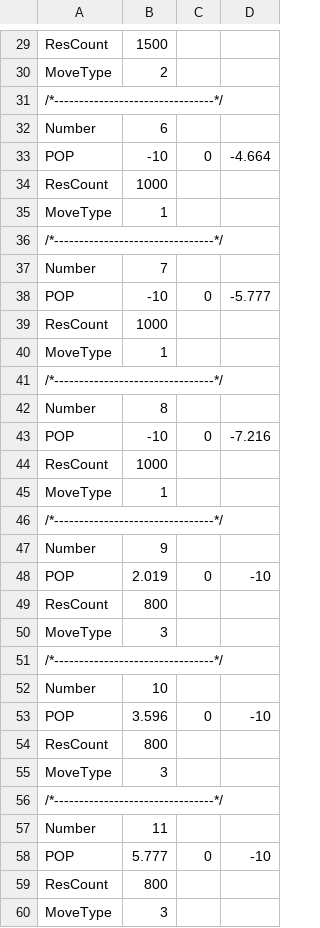
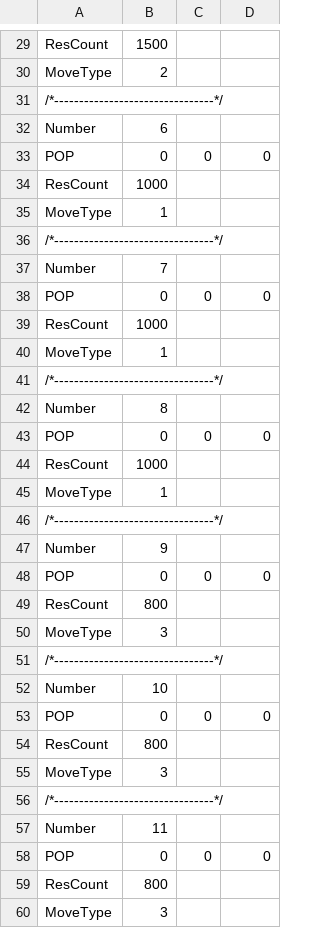
Before and after one commit to YuraIkeuchi/10days, a CSV file: Resources/csv/enemy.csv, drawn as a sheet; only a part is shown, gaps mark what is left out; the diff covers the shown part only.

```diff
--- a/Resources/csv/enemy.csv
+++ b/Resources/csv/enemy.csv
@@ -32,3 +32,3 @@ MoveType,2
 Number,6
-POP,-10,0,-4.664
+POP,0,0,0
 ResCount,1000
@@ -37,3 +37,3 @@ MoveType,1
 Number,7
-POP,-10,0,-5.777
+POP,0,0,0
 ResCount,1000
@@ -42,3 +42,3 @@ MoveType,1
 Number,8
-POP,-10,0,-7.216
+POP,0,0,0
 ResCount,1000
@@ -47,3 +47,3 @@ MoveType,1
 Number,9
-POP,2.019,0,-10
+POP,0,0,0
 ResCount,800
@@ -52,3 +52,3 @@ MoveType,3
 Number,10
-POP,3.596,0,-10
+POP,0,0,0
 ResCount,800
@@ -57,3 +57,3 @@ MoveType,3
 Number,11
-POP,5.777,0,-10
+POP,0,0,0
 ResCount,800
```
Also changed, not shown: 25 added rows and 13 edited cells elsewhere in this file, 4 other files.
